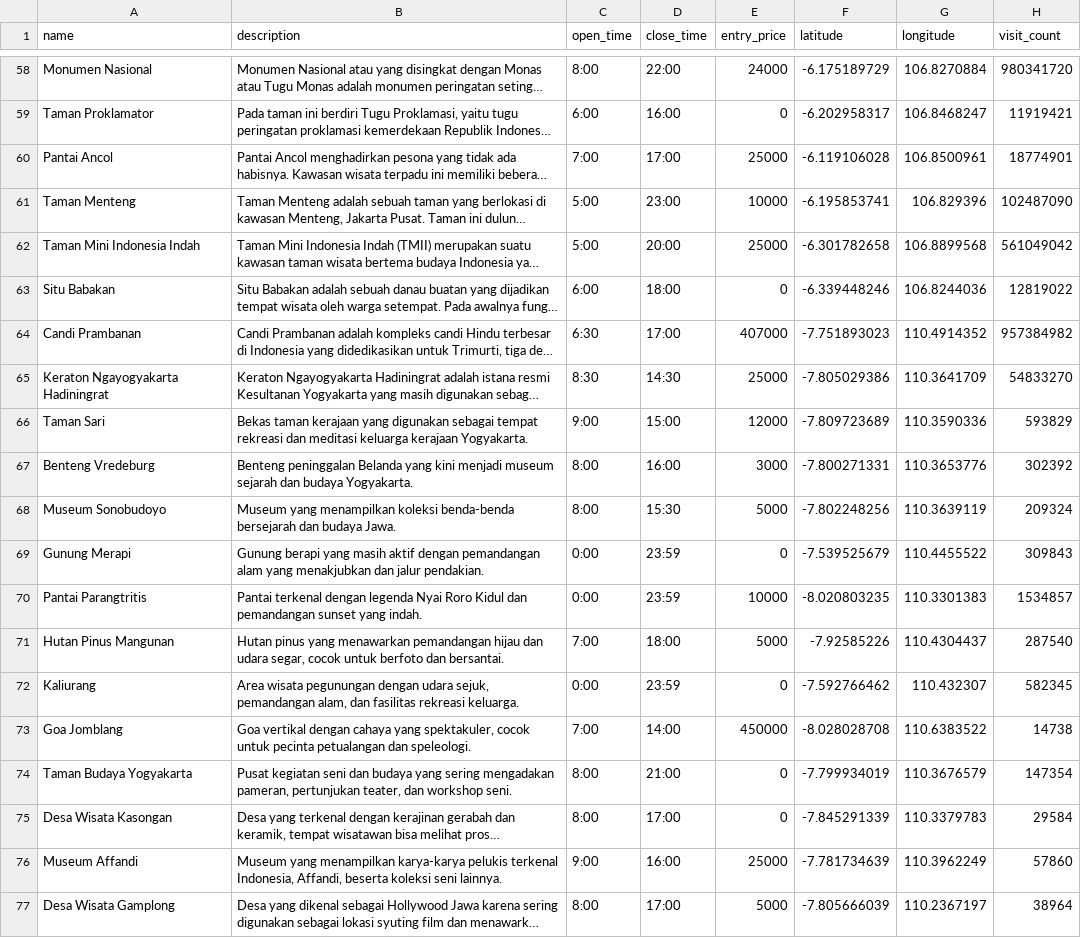
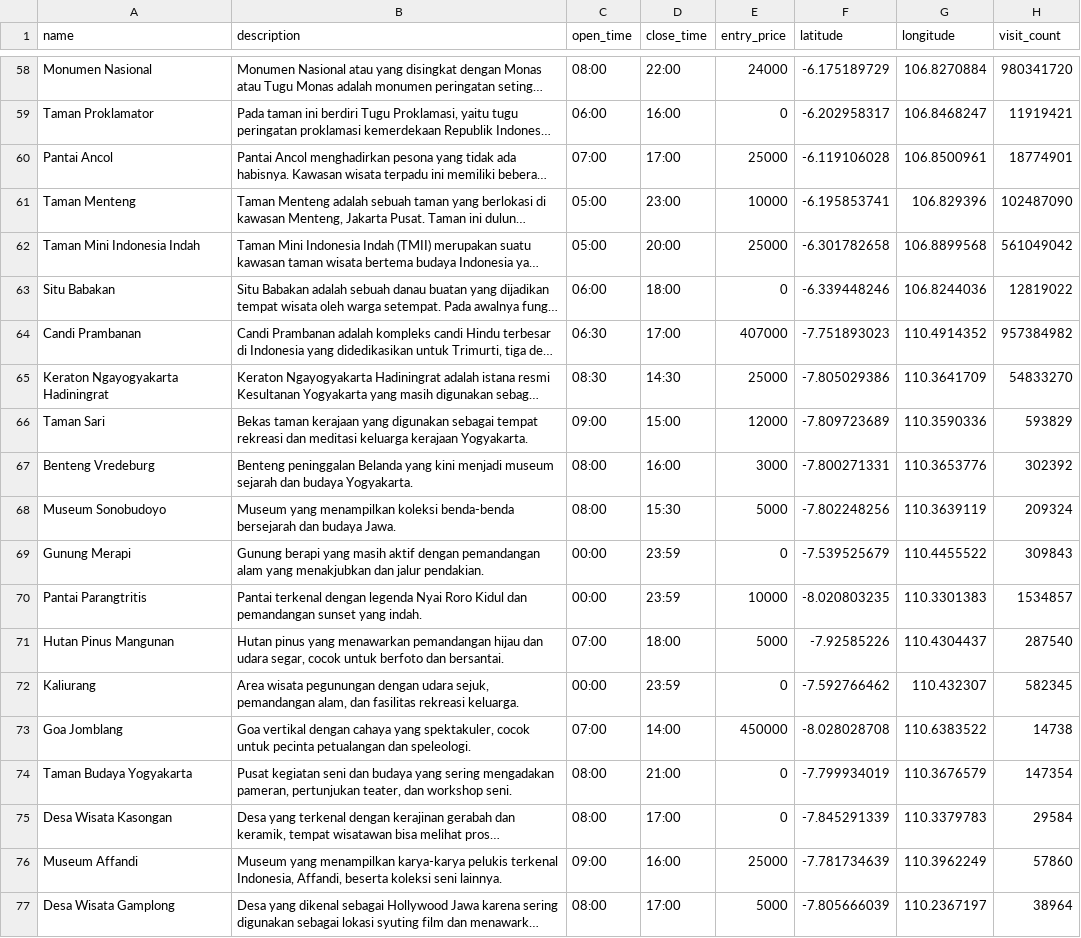
Before and after one commit to Capstone-Project-Sustain-Tour-Group-3/de-capstone, a CSV file: data_scrapping/data_destination_kinan.csv, drawn as a sheet; only a part is shown, gaps mark what is left out; long unchanged cells end in …; the diff covers the shown part only; the diff names each change by its address in the sheet, - before the commit and + after, or states it on an @@ line.

```diff
--- a/data_scrapping/data_destination_kinan.csv
+++ b/data_scrapping/data_destination_kinan.csv
-C58 (open_time): 8:00
+C58 (open_time): 08:00
-C59 (open_time): 6:00
+C59 (open_time): 06:00
-C60 (open_time): 7:00
+C60 (open_time): 07:00
-C61:C62 (open_time): 5:00
+C61:C62 (open_time): 05:00
-C63 (open_time): 6:00
+C63 (open_time): 06:00
-C64 (open_time): 6:30
+C64 (open_time): 06:30
-C65 (open_time): 8:30
+C65 (open_time): 08:30
-C66 (open_time): 9:00
+C66 (open_time): 09:00
-C67:C68 (open_time): 8:00
+C67:C68 (open_time): 08:00
-C69:C70 (open_time): 0:00
+C69:C70 (open_time): 00:00
-C71 (open_time): 7:00
+C71 (open_time): 07:00
-C72 (open_time): 0:00
+C72 (open_time): 00:00
-C73 (open_time): 7:00
+C73 (open_time): 07:00
-C74:C75 (open_time): 8:00
+C74:C75 (open_time): 08:00
-C76 (open_time): 9:00
+C76 (open_time): 09:00
-C77 (open_time): 8:00
+C77 (open_time): 08:00
```
Also changed, not shown: 28 edited cells elsewhere in this file.
